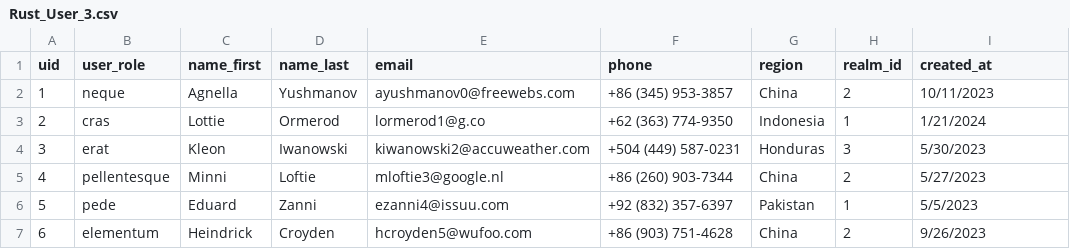
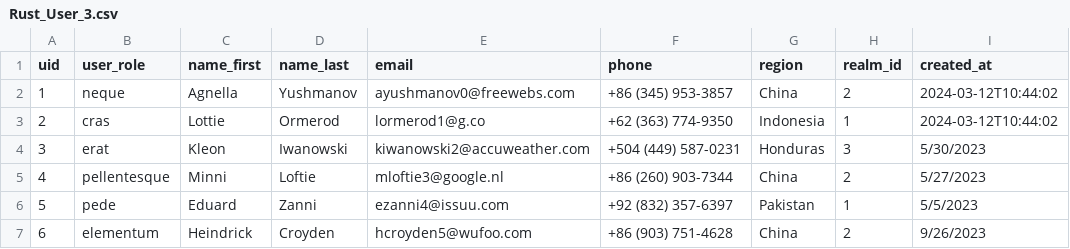
Before and after one commit to MrRamiBenDhia/Rust-Keycloak, a CSV file: misc/Rust_User_3.csv, drawn as a sheet; only a part is shown.

Commit message:
Willlyaaaayyy its working CSV file => Actuall Users added to sql corrctly

```diff
--- a/misc/Rust_User_3.csv
+++ b/misc/Rust_User_3.csv
@@ -1,4 +1,4 @@
 uid,user_role,name_first,name_last,email,phone,region,realm_id,created_at
-1,neque,Agnella,Yushmanov,ayushmanov0@freewebs.com,+86 (345) 953-3857,China,2,10/11/2023
-2,cras,Lottie,Ormerod,lormerod1@g.co,+62 (363) 774-9350,Indonesia,1,1/21/2024
+1,neque,Agnella,Yushmanov,ayushmanov0@freewebs.com,+86 (345) 953-3857,China,2,2024-03-12T10:44:02
+2,cras,Lottie,Ormerod,lormerod1@g.co,+62 (363) 774-9350,Indonesia,1,2024-03-12T10:44:02
 3,erat,Kleon,Iwanowski,kiwanowski2@accuweather.com,+504 (449) 587-0231,Honduras,3,5/30/2023
```
Also changed, not shown: 3 other files.
